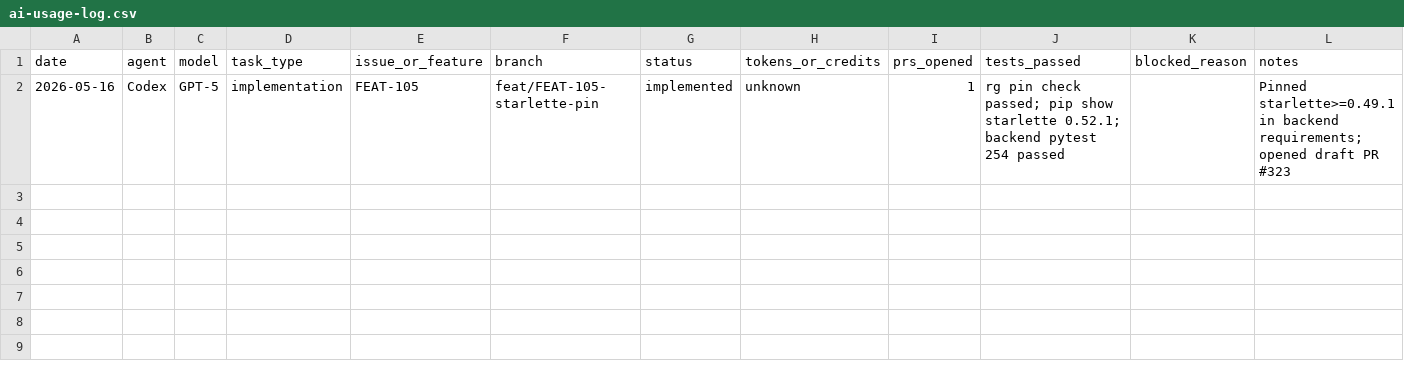
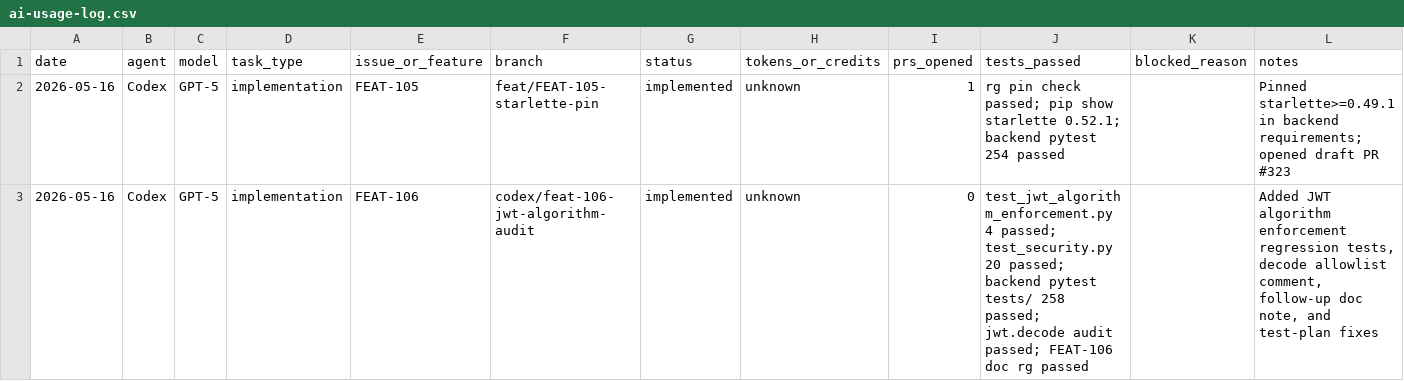
Before and after one commit to pierrickmartino/blockbuilders.tech.bmad, a CSV file: tasks/ai-usage-log.csv, drawn as a sheet; the diff names each change by its address in the sheet, - before the commit and + after, or states it on an @@ line.

Commit message:
Implement FEAT-106 JWT algorithm audit

```diff
--- a/tasks/ai-usage-log.csv
+++ b/tasks/ai-usage-log.csv
+row 3: 2026-05-16 | Codex | GPT-5 | implementation | FEAT-106 | codex/feat-106-jwt-algorithm-audit | implemented | unknown | 0 | test_jwt_algorithm_enforcement.py 4 passed; test_security.py 20 passed; backend pytest tests/ 258 passed; jwt.decode audit passed; FEAT-106 doc rg passed |  | Added JWT algorithm enforcement regression tests, decode allowlist comment, follow-up doc note, and test-plan fixes
```
Also changed, not shown: 6 other files.
